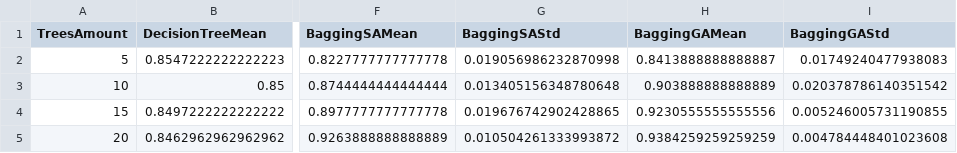
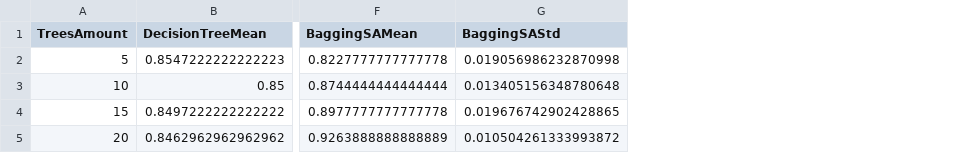
Before and after one commit to CenturionTheMan/SimulatedAnnealingBagging, a CSV file: res/bagging_multiple_results_aggregated.csv, drawn as a sheet; only a part is shown, gaps mark what is left out; the diff names each change by its address in the sheet, - before the commit and + after, or states it on an @@ line.

```diff
--- a/res/bagging_multiple_results_aggregated.csv
+++ b/res/bagging_multiple_results_aggregated.csv
-column H (BaggingGAMean), rows 2-5: 0.8413888888888887 | 0.903888888888889 | 0.9230555555555556 | 0.9384259259259259
-column I (BaggingGAStd), rows 2-5: 0.01749240477938083 | 0.020378786140351542 | 0.005246005731190855 | 0.004784448401023608
```
Also changed, not shown: 2 other files.
